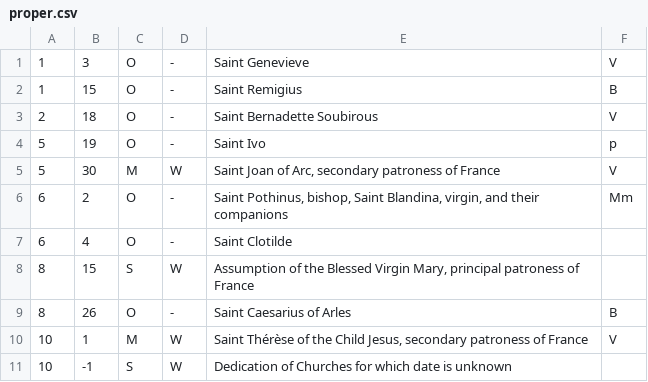
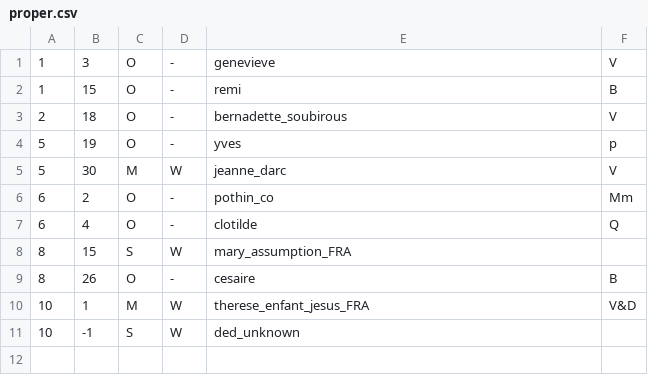
Before and after one commit to MRNL-/LiturgicalCalendarUtils, a CSV file: Continental/Europe/France/proper.csv, drawn as a sheet; the diff names each change by its address in the sheet, - before the commit and + after, or states it on an @@ line.

```diff
--- a/Continental/Europe/France/proper.csv
+++ b/Continental/Europe/France/proper.csv
-E1: Saint Genevieve
+E1: genevieve
-E2: Saint Remigius
+E2: remi
-E3: Saint Bernadette Soubirous
+E3: bernadette_soubirous
-E4: Saint Ivo
+E4: yves
-E5: Saint Joan of Arc, secondary patroness of France
+E5: jeanne_darc
-E6: Saint Pothinus, bishop, Saint Blandina, virgin, and their companions
+E6: pothin_co
-E7: Saint Clotilde
+E7: clotilde
-F7: (empty)
+F7: Q
-E8: Assumption of the Blessed Virgin Mary, principal patroness of France
+E8: mary_assumption_FRA
-E9: Saint Caesarius of Arles
+E9: cesaire
-E10: Saint Thérèse of the Child Jesus, secondary patroness of France
+E10: therese_enfant_jesus_FRA
-F10: V
+F10: V&D
-E11: Dedication of Churches for which date is unknown
+E11: ded_unknown
```
Also changed, not shown: general.csv, 8 other files.
